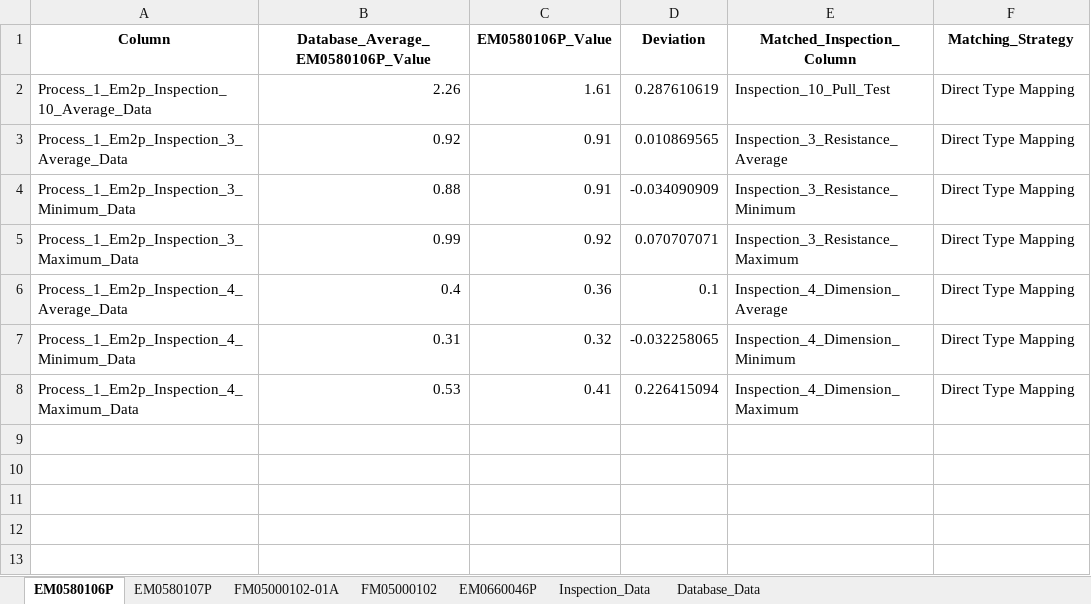
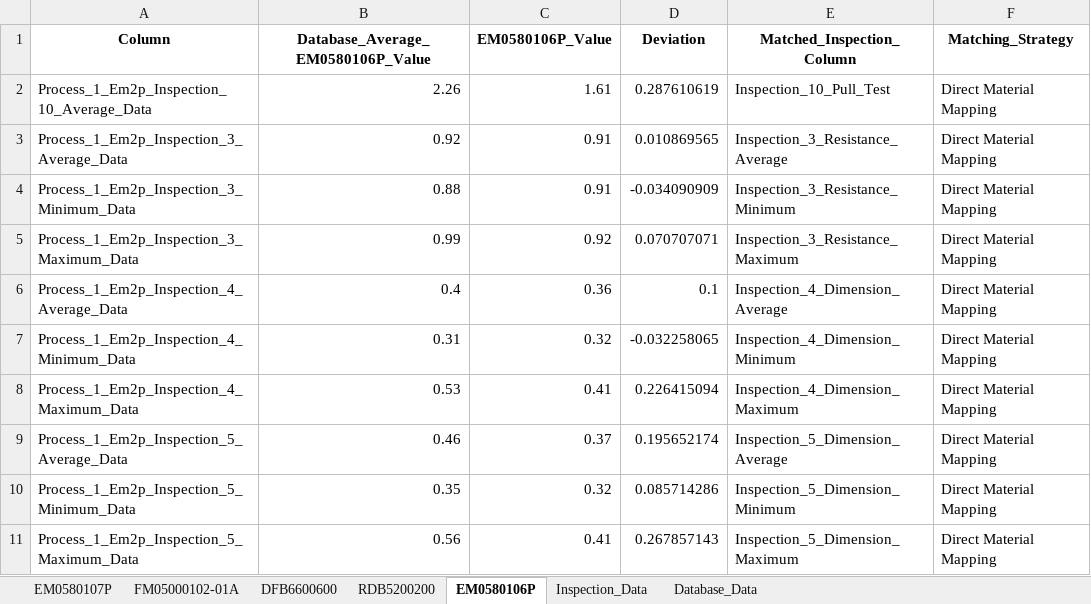
Before and after one commit to Jimcl6/material_anomaly_check_v1.1, an Excel workbook: material_data_output.xlsx, sheet EM0580106P, drawn as a sheet; values as stored, in another font and other column widths than the file's, no borders; the diff names each change by its address in the sheet, - before the commit and + after, or states it on an @@ line.

Commit message:
commit: con't tracing issue for frame material

```diff
--- a/material_data_output.xlsx (sheet EM0580106P)
+++ b/material_data_output.xlsx (sheet EM0580106P)
-sheet tab: FM05000102
+sheet tab: RDB5200200
-sheet tab: EM0660046P
+sheet tab: DFB6600600
@@ sheet tab order changed: EM0580107P | FM05000102-01A | DFB6600600 | RDB5200200 | EM0580106P | Inspection_Data | Database_Data @@
-F2:F8 (Matching_Strategy): Direct Type Mapping
+F2:F8 (Matching_Strategy): Direct Material Mapping
+row 9: Process_1_Em2p_Inspection_5_Average_Data | 0.46 | 0.37 | 0.195652174 | Inspection_5_Dimension_Average | Direct Material Mapping
+row 10: Process_1_Em2p_Inspection_5_Minimum_Data | 0.35 | 0.32 | 0.085714286 | Inspection_5_Dimension_Minimum | Direct Material Mapping
+row 11: Process_1_Em2p_Inspection_5_Maximum_Data | 0.56 | 0.41 | 0.267857143 | Inspection_5_Dimension_Maximum | Direct Material Mapping
```
Also changed, not shown: sheet RDB5200200, sheet Inspection_Data, sheet FM05000102-01A, sheet EM0580107P, 2 other files.
